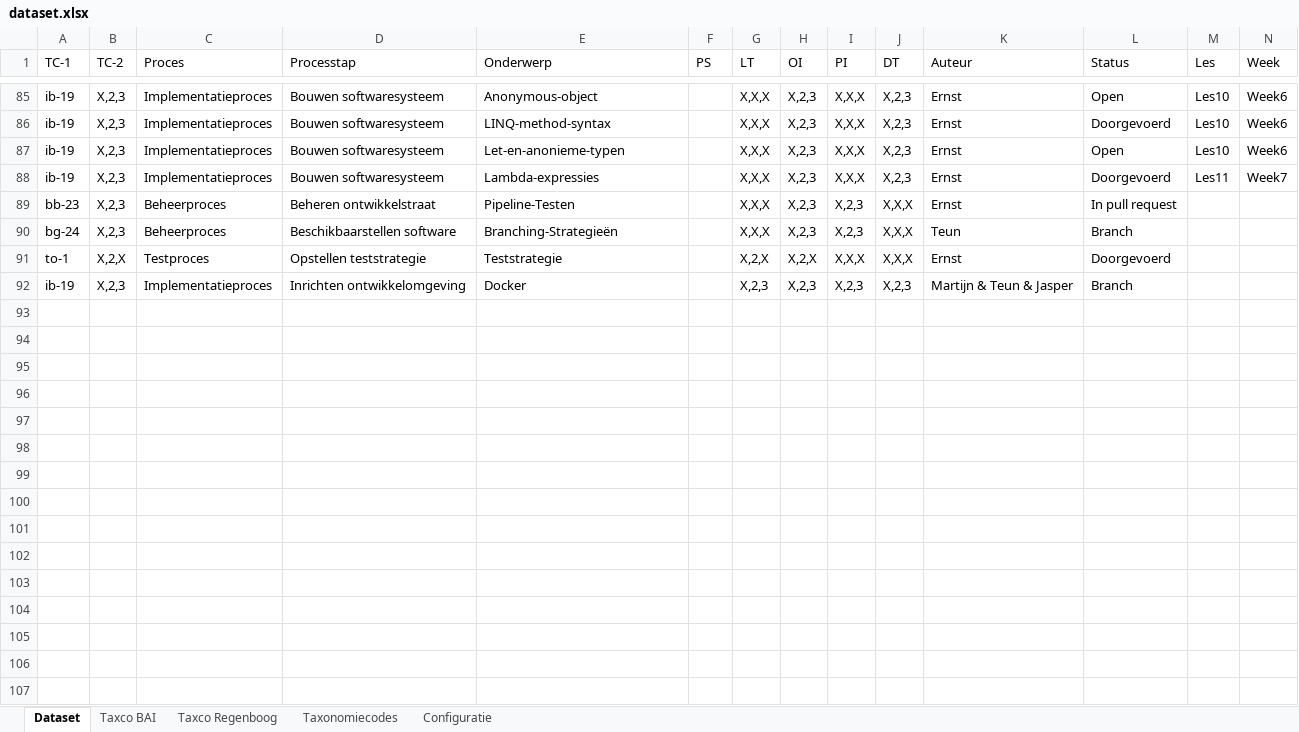
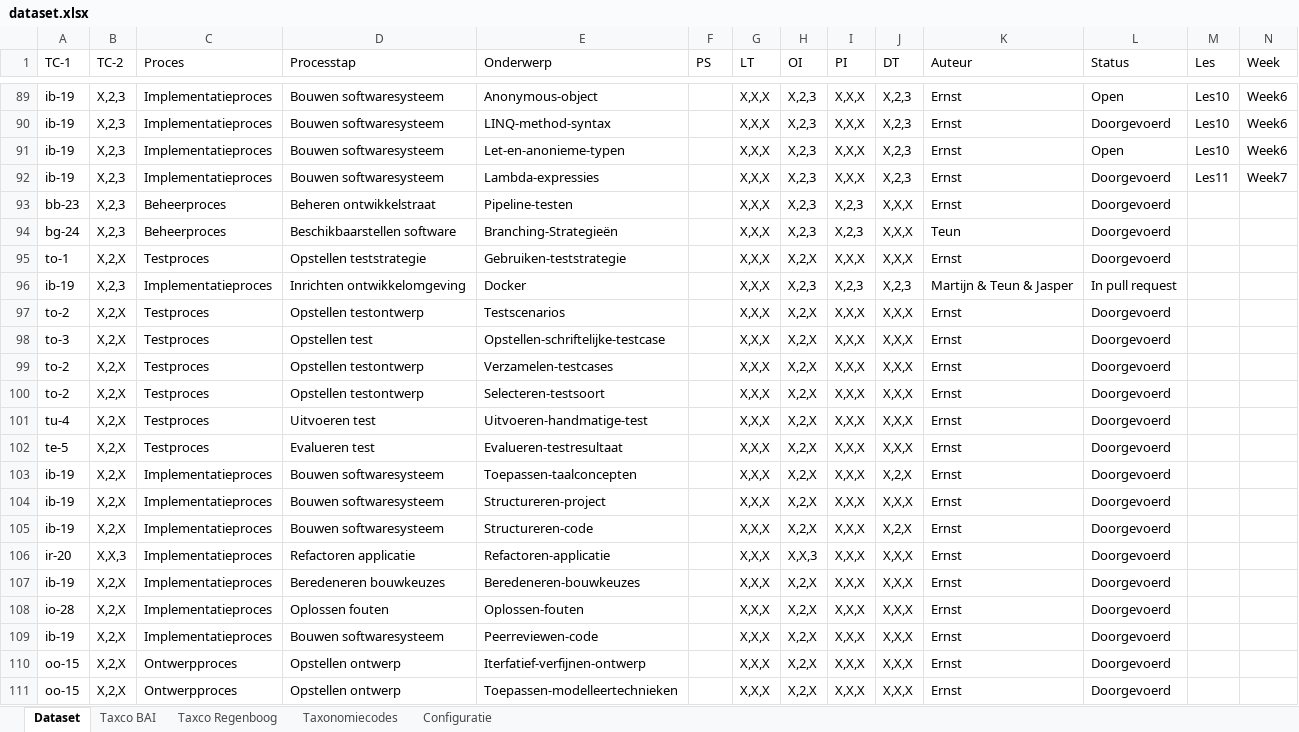
Before and after one commit to Windesheim-HBO-ICT/Leerlijn-Content-SE-Dataset, an Excel workbook: dataset.xlsx, sheet Dataset, drawn as a sheet; only a part is shown, gaps mark what is left out; values as stored, in another font and other column widths than the file's, no cell formats; conditional formats and table styles not drawn; addresses are those after the commit; rows hold the shown columns only; the diff covers the shown part only; the diff names each change by its address in the sheet, - before the commit and + after, or states it on an @@ line.

Commit message:
Update dataset.xlsx

```diff
--- a/dataset.xlsx (sheet Dataset)
+++ b/dataset.xlsx (sheet Dataset)
-E93 (Onderwerp): Pipeline-Testen
+E93 (Onderwerp): Pipeline-testen
-L93 (Status): In pull request
+L93 (Status): Doorgevoerd
-L94 (Status): Branch
+L94 (Status): Doorgevoerd
-E95 (Onderwerp): Teststrategie
+E95 (Onderwerp): Gebruiken-teststrategie
-G95 (LT): X,2,X
+G95 (LT): X,X,X
-G96 (LT): X,2,3
+G96 (LT): X,X,X
-L96 (Status): Branch
+L96 (Status): In pull request
+row 97: to-2 | X,2,X | Testproces | Opstellen testontwerp | Testscenarios |  | X,X,X | X,2,X | X,X,X | X,X,X | Ernst | Doorgevoerd
+row 98: to-3 | X,2,X | Testproces | Opstellen test | Opstellen-schriftelijke-testcase |  | X,X,X | X,2,X | X,X,X | X,X,X | Ernst | Doorgevoerd
+row 99: to-2 | X,2,X | Testproces | Opstellen testontwerp | Verzamelen-testcases |  | X,X,X | X,2,X | X,X,X | X,X,X | Ernst | Doorgevoerd
+row 100: to-2 | X,2,X | Testproces | Opstellen testontwerp | Selecteren-testsoort |  | X,X,X | X,2,X | X,X,X | X,X,X | Ernst | Doorgevoerd
+row 101: tu-4 | X,2,X | Testproces | Uitvoeren test | Uitvoeren-handmatige-test |  | X,X,X | X,2,X | X,X,X | X,X,X | Ernst | Doorgevoerd
+row 102: te-5 | X,2,X | Testproces | Evalueren test | Evalueren-testresultaat |  | X,X,X | X,2,X | X,X,X | X,X,X | Ernst | Doorgevoerd
+row 103: ib-19 | X,2,X | Implementatieproces | Bouwen softwaresysteem | Toepassen-taalconcepten |  | X,X,X | X,2,X | X,X,X | X,2,X | Ernst | Doorgevoerd
+row 104: ib-19 | X,2,X | Implementatieproces | Bouwen softwaresysteem | Structureren-project |  | X,X,X | X,2,X | X,X,X | X,X,X | Ernst | Doorgevoerd
+row 105: ib-19 | X,2,X | Implementatieproces | Bouwen softwaresysteem | Structureren-code |  | X,X,X | X,2,X | X,X,X | X,2,X | Ernst | Doorgevoerd
+row 106: ir-20 | X,X,3 | Implementatieproces | Refactoren applicatie | Refactoren-applicatie |  | X,X,X | X,X,3 | X,X,X | X,X,X | Ernst | Doorgevoerd
+row 107: ib-19 | X,2,X | Implementatieproces | Beredeneren bouwkeuzes | Beredeneren-bouwkeuzes |  | X,X,X | X,2,X | X,X,X | X,X,X | Ernst | Doorgevoerd
+row 108: io-28 | X,2,X | Implementatieproces | Oplossen fouten | Oplossen-fouten |  | X,X,X | X,2,X | X,X,X | X,X,X | Ernst | Doorgevoerd
+row 109: ib-19 | X,2,X | Implementatieproces | Bouwen softwaresysteem | Peerreviewen-code |  | X,X,X | X,2,X | X,X,X | X,X,X | Ernst | Doorgevoerd
+row 110: oo-15 | X,2,X | Ontwerpproces | Opstellen ontwerp | Iterfatief-verfijnen-ontwerp |  | X,X,X | X,2,X | X,X,X | X,X,X | Ernst | Doorgevoerd
+row 111: oo-15 | X,2,X | Ontwerpproces | Opstellen ontwerp | Toepassen-modelleertechnieken |  | X,X,X | X,2,X | X,X,X | X,X,X | Ernst | Doorgevoerd
```
Also changed, not shown: 16 added rows and 83 edited cells elsewhere in this sheet, sheet Taxco BAI, cell formats.
